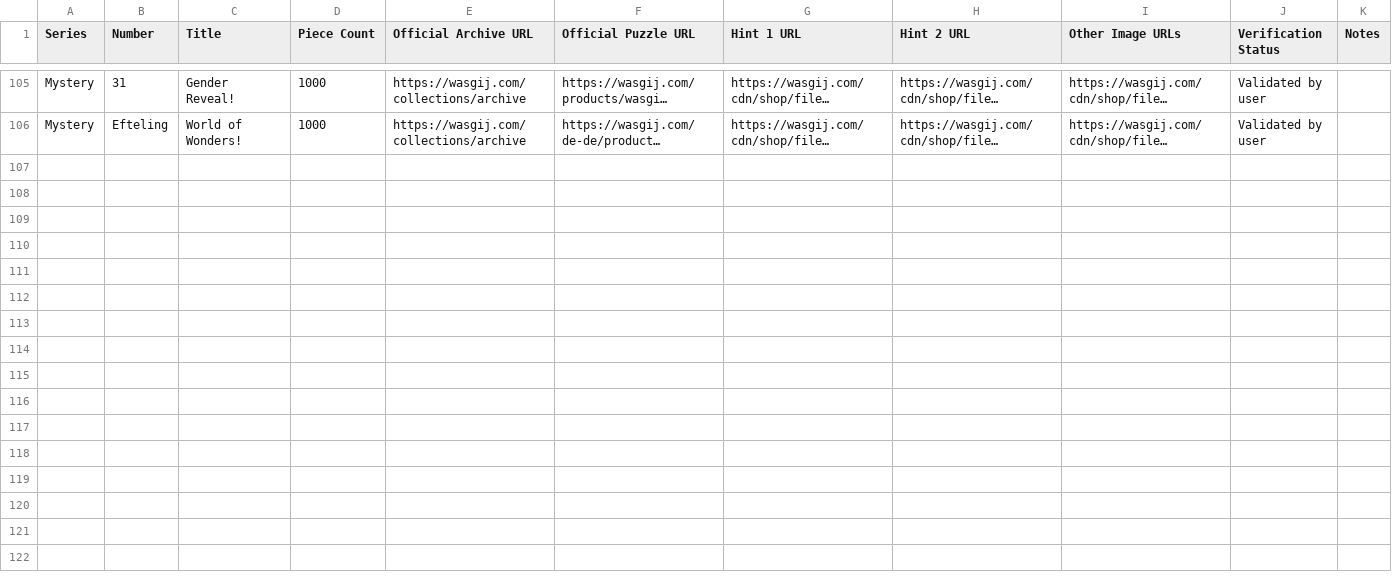
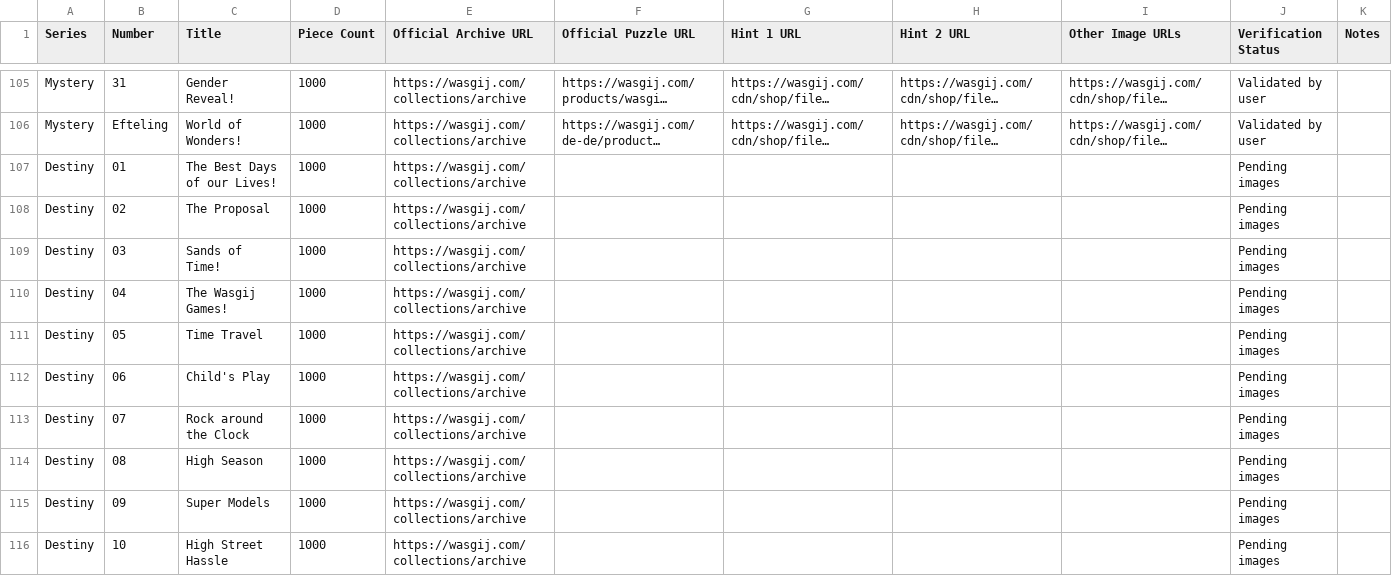
Before and after one commit to Matt-Owen-81/wasgij, a CSV file: hints.csv, drawn as a sheet; only a part is shown, gaps mark what is left out; long unchanged cells end in …; the diff covers the shown part only; the diff names each change by its address in the sheet, - before the commit and + after, or states it on an @@ line.

Commit message:
Scaffold Destiny 01–32 and special puzzle hints entries

```diff
--- a/hints.csv
+++ b/hints.csv
+row 107: Destiny | 01 | The Best Days of our Lives! | 1000 | https://wasgij.com/collections/archive |  |  |  |  | Pending images
+row 108: Destiny | 02 | The Proposal | 1000 | https://wasgij.com/collections/archive |  |  |  |  | Pending images
+row 109: Destiny | 03 | Sands of Time! | 1000 | https://wasgij.com/collections/archive |  |  |  |  | Pending images
+row 110: Destiny | 04 | The Wasgij Games! | 1000 | https://wasgij.com/collections/archive |  |  |  |  | Pending images
+row 111: Destiny | 05 | Time Travel | 1000 | https://wasgij.com/collections/archive |  |  |  |  | Pending images
+row 112: Destiny | 06 | Child's Play | 1000 | https://wasgij.com/collections/archive |  |  |  |  | Pending images
+row 113: Destiny | 07 | Rock around the Clock | 1000 | https://wasgij.com/collections/archive |  |  |  |  | Pending images
+row 114: Destiny | 08 | High Season | 1000 | https://wasgij.com/collections/archive |  |  |  |  | Pending images
+row 115: Destiny | 09 | Super Models | 1000 | https://wasgij.com/collections/archive |  |  |  |  | Pending images
+row 116: Destiny | 10 | High Street Hassle | 1000 | https://wasgij.com/collections/archive |  |  |  |  | Pending images
```
Also changed, not shown: 23 added rows elsewhere in this file.
